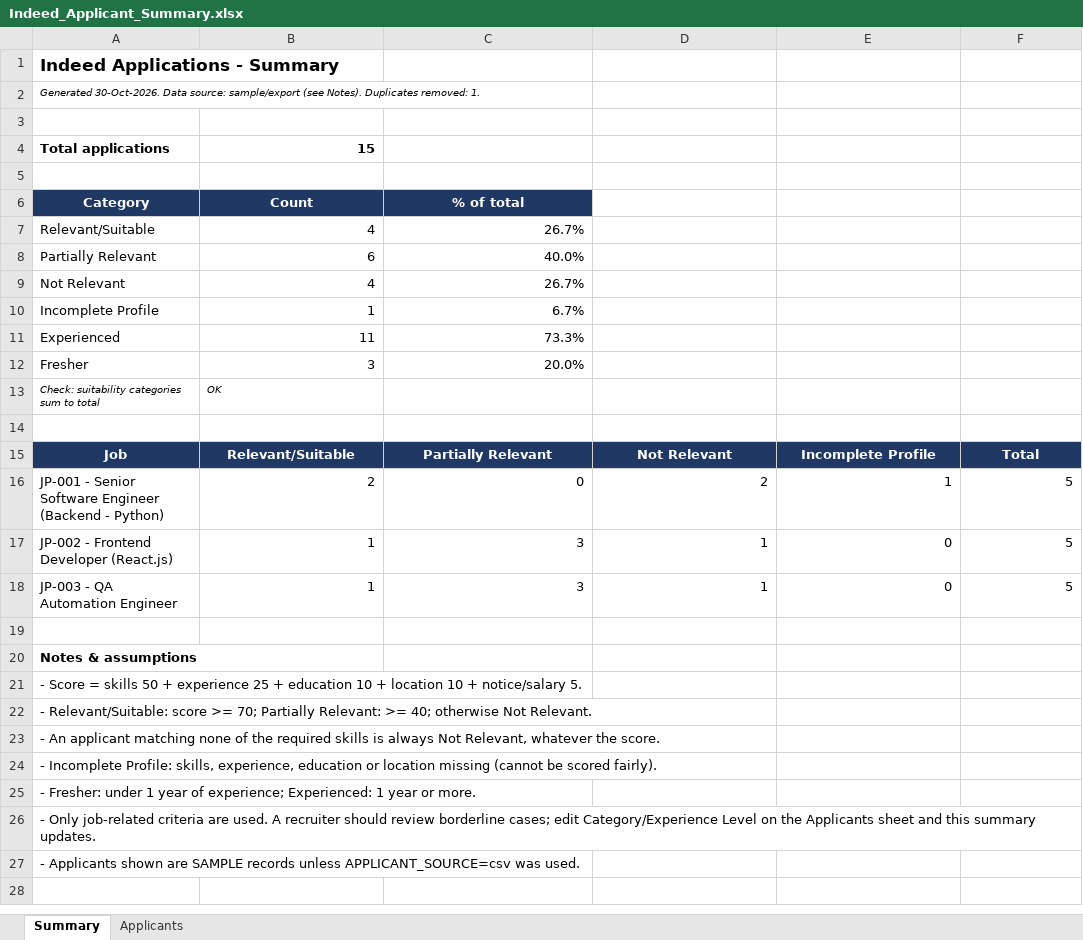
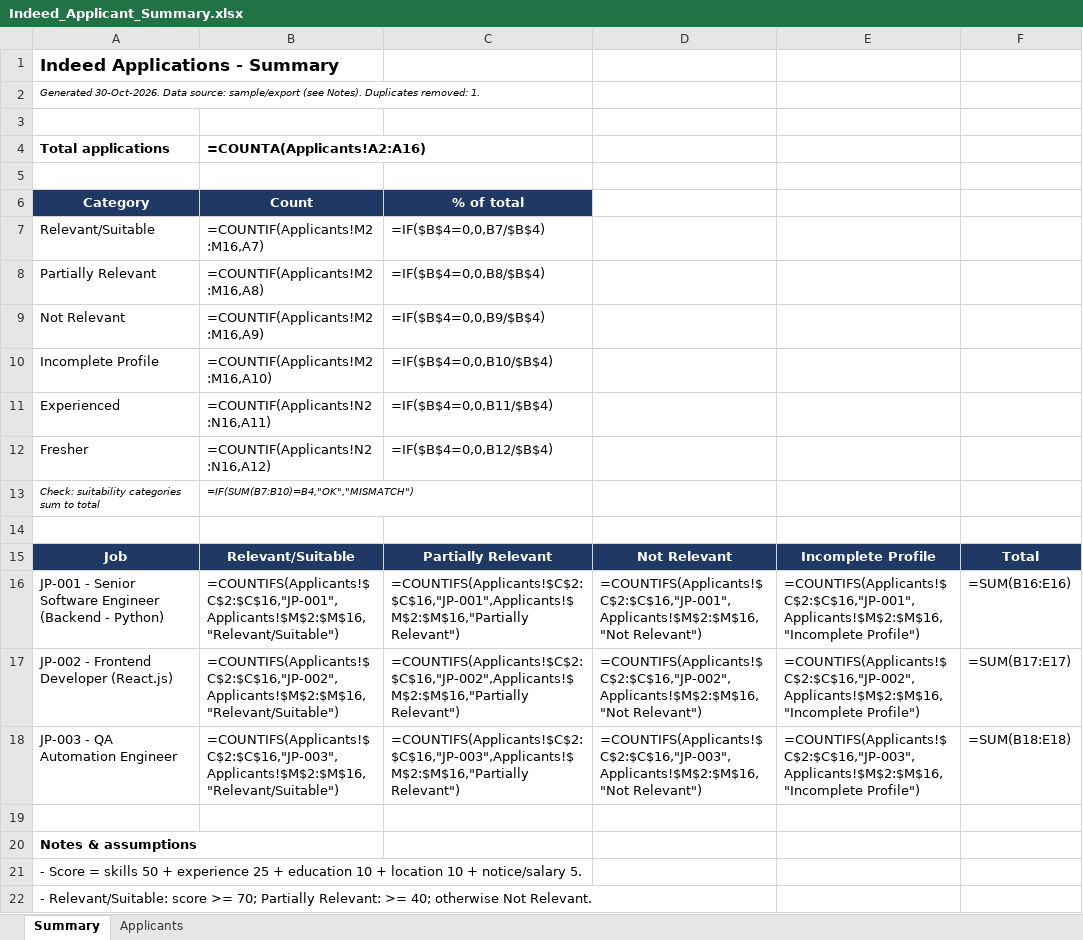
Before and after one commit to PARTHSAINI76/AI-BASED-INDEED-TRACKER, an Excel workbook: Indeed_Applicant_Summary.xlsx, sheet Summary, drawn as a sheet; only a part is shown; the shorter side is filled out with more unchanged rows; values as stored, in another font and other column widths than the file's, no borders; formulas without a stored value are shown as written; the diff names each change by its address in the sheet, - before the commit and + after, or states it on an @@ line.

```diff
--- a/Indeed_Applicant_Summary.xlsx (sheet Summary)
+++ b/Indeed_Applicant_Summary.xlsx (sheet Summary)
-B4: 15
+B4: =COUNTA(Applicants!A2:A16)
-B7 (=COUNTA(Applicants!A2:A16)): 4
+B7 (=COUNTA(Applicants!A2:A16)): =COUNTIF(Applicants!M2:M16,A7)
-C7: 26.7%
+C7: =IF($B$4=0,0,B7/$B$4)
-B8 (=COUNTA(Applicants!A2:A16)): 6
+B8 (=COUNTA(Applicants!A2:A16)): =COUNTIF(Applicants!M2:M16,A8)
-C8: 40.0%
+C8: =IF($B$4=0,0,B8/$B$4)
-B9 (=COUNTA(Applicants!A2:A16)): 4
+B9 (=COUNTA(Applicants!A2:A16)): =COUNTIF(Applicants!M2:M16,A9)
-C9: 26.7%
+C9: =IF($B$4=0,0,B9/$B$4)
-B10 (=COUNTA(Applicants!A2:A16)): 1
+B10 (=COUNTA(Applicants!A2:A16)): =COUNTIF(Applicants!M2:M16,A10)
-C10: 6.7%
+C10: =IF($B$4=0,0,B10/$B$4)
-B11 (=COUNTA(Applicants!A2:A16)): 11
+B11 (=COUNTA(Applicants!A2:A16)): =COUNTIF(Applicants!N2:N16,A11)
-C11: 73.3%
+C11: =IF($B$4=0,0,B11/$B$4)
-B12 (=COUNTA(Applicants!A2:A16)): 3
+B12 (=COUNTA(Applicants!A2:A16)): =COUNTIF(Applicants!N2:N16,A12)
-C12: 20.0%
+C12: =IF($B$4=0,0,B12/$B$4)
-B13 (=COUNTA(Applicants!A2:A16)): OK
+B13 (=COUNTA(Applicants!A2:A16)): =IF(SUM(B7:B10)=B4,"OK","MISMATCH")
-B16 (=COUNTA(Applicants!A2:A16)): 2
+B16 (=COUNTA(Applicants!A2:A16)): =COUNTIFS(Applicants!$C$2:$C$16,"JP-001",Applicants!$M$2:$M$16,"Relevant/Suitable")
-C16: 0
+C16: =COUNTIFS(Applicants!$C$2:$C$16,"JP-001",Applicants!$M$2:$M$16,"Partially Relevant")
-D16: 2
+D16: =COUNTIFS(Applicants!$C$2:$C$16,"JP-001",Applicants!$M$2:$M$16,"Not Relevant")
-E16: 1
+E16: =COUNTIFS(Applicants!$C$2:$C$16,"JP-001",Applicants!$M$2:$M$16,"Incomplete Profile")
-F16: 5
+F16: =SUM(B16:E16)
-B17 (=COUNTA(Applicants!A2:A16)): 1
+B17 (=COUNTA(Applicants!A2:A16)): =COUNTIFS(Applicants!$C$2:$C$16,"JP-002",Applicants!$M$2:$M$16,"Relevant/Suitable")
-C17: 3
+C17: =COUNTIFS(Applicants!$C$2:$C$16,"JP-002",Applicants!$M$2:$M$16,"Partially Relevant")
-D17: 1
+D17: =COUNTIFS(Applicants!$C$2:$C$16,"JP-002",Applicants!$M$2:$M$16,"Not Relevant")
-E17: 0
+E17: =COUNTIFS(Applicants!$C$2:$C$16,"JP-002",Applicants!$M$2:$M$16,"Incomplete Profile")
-F17: 5
+F17: =SUM(B17:E17)
-B18 (=COUNTA(Applicants!A2:A16)): 1
+B18 (=COUNTA(Applicants!A2:A16)): =COUNTIFS(Applicants!$C$2:$C$16,"JP-003",Applicants!$M$2:$M$16,"Relevant/Suitable")
-C18: 3
+C18: =COUNTIFS(Applicants!$C$2:$C$16,"JP-003",Applicants!$M$2:$M$16,"Partially Relevant")
-D18: 1
+D18: =COUNTIFS(Applicants!$C$2:$C$16,"JP-003",Applicants!$M$2:$M$16,"Not Relevant")
-E18: 0
+E18: =COUNTIFS(Applicants!$C$2:$C$16,"JP-003",Applicants!$M$2:$M$16,"Incomplete Profile")
-F18: 5
+F18: =SUM(B18:E18)
```
Also changed, not shown: charts or pictures, Calling_Prototype.xlsx, Indeed_Candidate_Database.xlsx, 8 other files.
